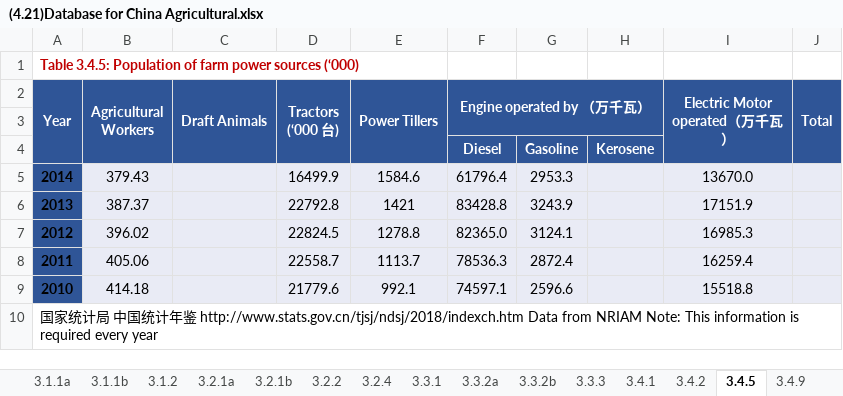
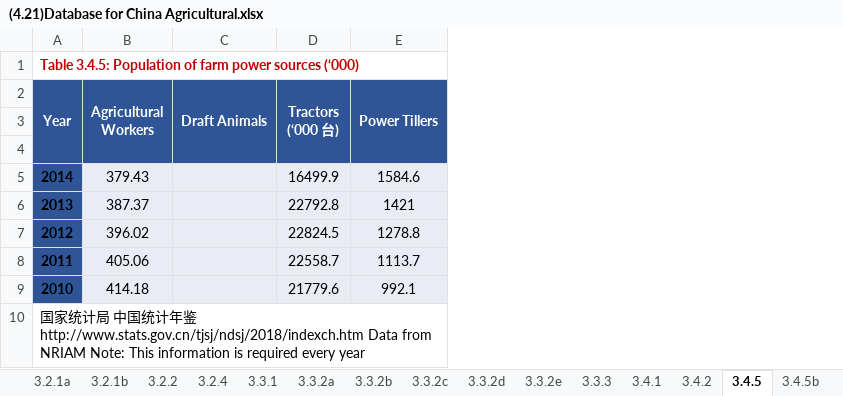
Before and after one commit to Tony19970430/dash-CSAM, an Excel workbook: (4.21)Database for China Agricultural.xlsx, sheet 3.4.5, drawn as a sheet; values as stored, in another font and other column widths than the file's, no borders; the diff names each change by its address in the sheet, - before the commit and + after, or states it on an @@ line.

```diff
--- a/(4.21)Database for China Agricultural.xlsx (sheet 3.4.5)
+++ b/(4.21)Database for China Agricultural.xlsx (sheet 3.4.5)
+sheet tab: 3.3.2c
+sheet tab: 3.3.2d
+sheet tab: 3.3.2e
+sheet tab: 3.4.5b
-column F (Engine operated by （万千瓦）), rows 4-9: Diesel | 61796.4 | 83428.8 | 82365.0 | 78536.3 | 74597.1
-column G, rows 4-9: Gasoline | 2953.3 | 3243.9 | 3124.1 | 2872.4 | 2596.6
-column H, row 4: Kerosene
-column I (Electric Motor operated（万千瓦）), rows 5-9: 13670.0 | 17151.9 | 16985.3 | 16259.4 | 15518.8
-column J (Total), empty
-row 4:  |  |  |  |  | Diesel | Gasoline | Kerosene
+row 4: (empty)
```
Also changed, not shown: sheet 3.3.1, sheet 3.5.1a, sheet 3.7.11, sheet 3.4.1, sheet 3.3.2b, other sheet tabs, charts or pictures, 2 other files.
